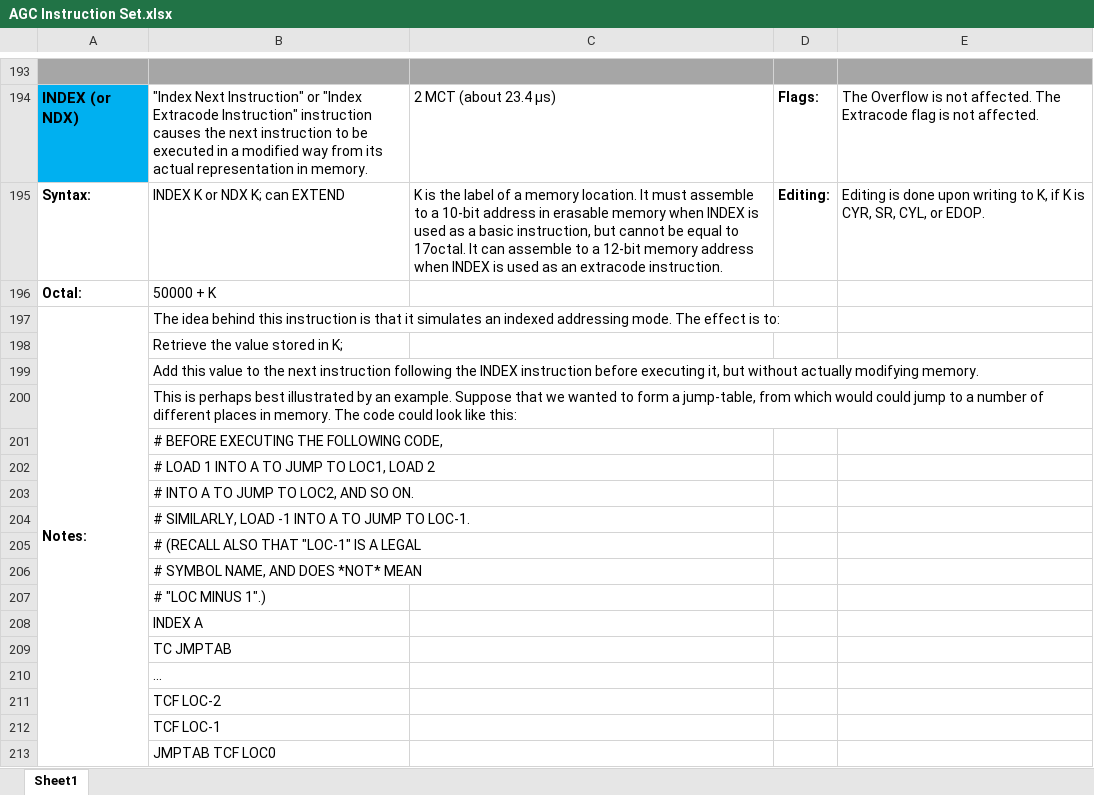
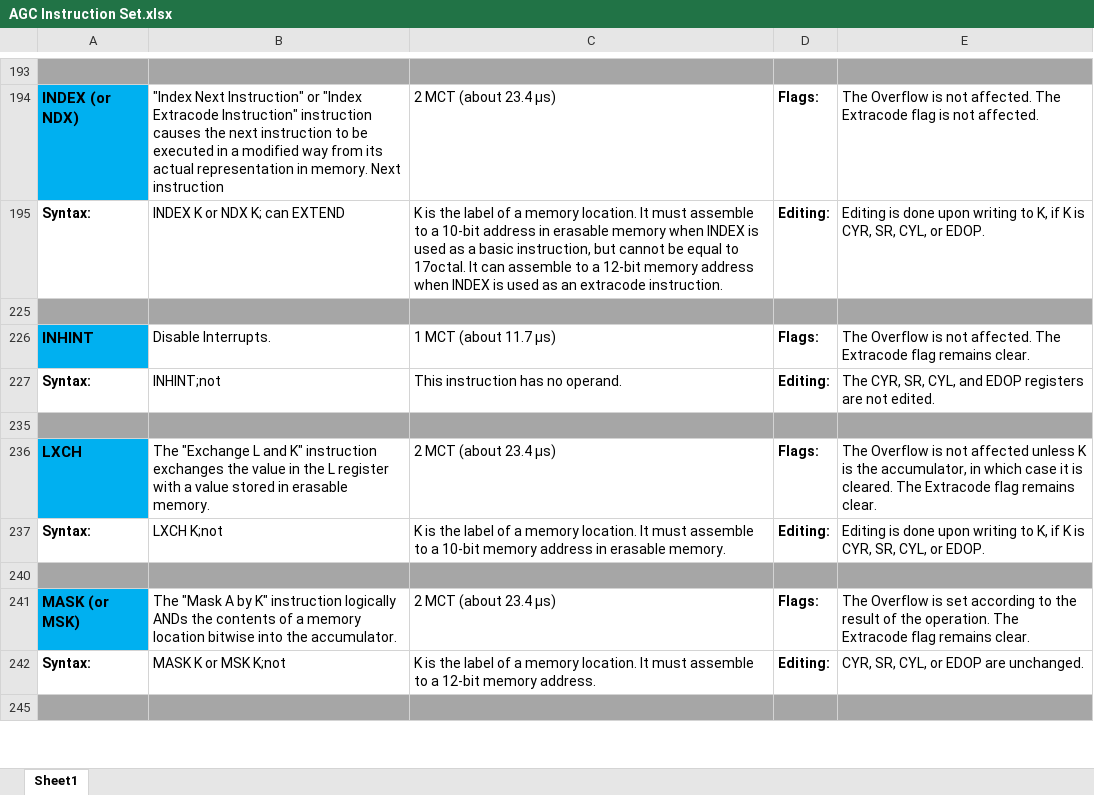
Before and after one commit to NeilFraser/AGC-code, an Excel workbook: BareMetal/AGC Instruction Set.xlsx, sheet Sheet1, drawn as a sheet; only a part is shown, gaps mark what is left out; the shorter side is filled out with more unchanged rows; values as stored, in another font and other column widths than the file's, no borders; the diff covers the shown part only; the diff names each change by its address in the sheet, - before the commit and + after, or states it on an @@ line.

```diff
--- a/BareMetal/AGC Instruction Set.xlsx (sheet Sheet1)
+++ b/BareMetal/AGC Instruction Set.xlsx (sheet Sheet1)
-B194: …in memory.
+B194: …in memory. Next instruction
@@ row 196 hidden: Octal: | 50000 + K @@
@@ row 197 hidden: Notes: | The idea behind this instruction is that it simulates an indexed addressing mode. The effect is to: @@
@@ row 198 hidden:  | Retrieve the value stored in K; @@
@@ row 199 hidden:  | Add this value to the next instruction following the INDEX instruction before executing it, but without actually modifying memory. @@
@@ row 200 hidden:  | This is perhaps best illustrated by an example. Suppose that we wanted to form a jump-table, from which would could jump to a number of different places in memory. The code could look like this: @@
@@ row 201 hidden:  | # BEFORE EXECUTING THE FOLLOWING CODE, @@
@@ row 202 hidden:  | # LOAD 1 INTO A TO JUMP TO LOC1, LOAD 2 @@
@@ row 203 hidden:  | # INTO A TO JUMP TO LOC2, AND SO ON. @@
@@ row 204 hidden:  | # SIMILARLY, LOAD -1 INTO A TO JUMP TO LOC-1. @@
@@ row 205 hidden:  | # (RECALL ALSO THAT "LOC-1" IS A LEGAL @@
@@ row 206 hidden:  | # SYMBOL NAME, AND DOES *NOT* MEAN @@
@@ row 207 hidden:  | # "LOC MINUS 1".) @@
@@ row 208 hidden:  | INDEX A @@
@@ row 209 hidden:  | TC JMPTAB @@
@@ row 210 hidden:  | ... @@
@@ row 211 hidden:  | TCF LOC-2 @@
@@ row 212 hidden:  | TCF LOC-1 @@
@@ row 213 hidden:  | JMPTAB TCF LOC0 @@
```
Also changed, not shown: 242 hidden or unhidden rows elsewhere in this sheet, 1 other file.
